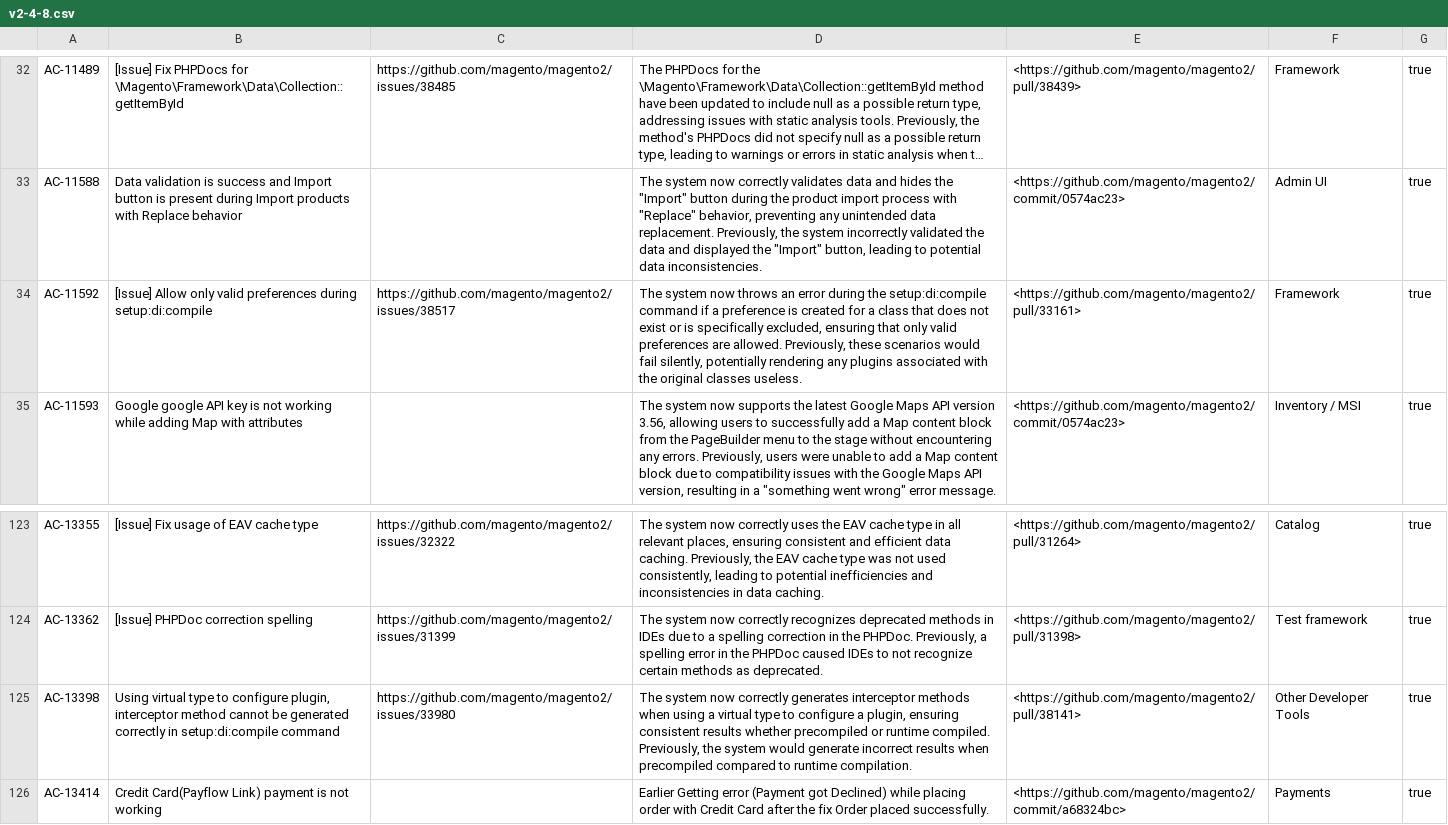
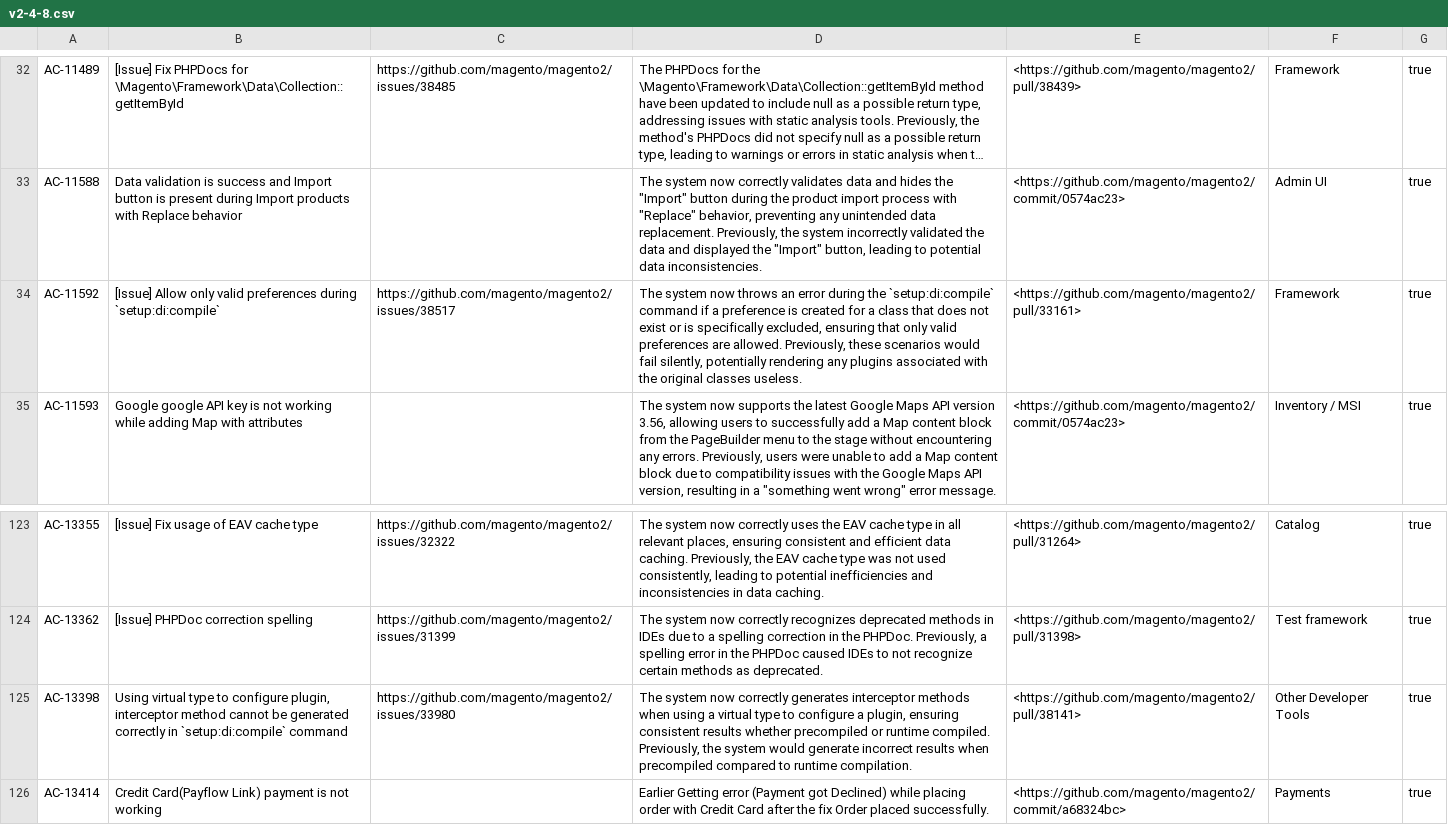
Before and after one commit to AdobeDocs/commerce-operations.zh-Hans, a CSV file: _jekyll/_data/release/fixed-issues/v2-4-8.csv, drawn as a sheet; only a part is shown, gaps mark what is left out; long unchanged cells end in …; the diff names each change by its address in the sheet, - before the commit and + after, or states it on an @@ line.

Commit message:
Updating Old File for core commit ce23f97dfa62e9b9b57b6db62a7d0c97d3faf7a6

```diff
--- a/_jekyll/_data/release/fixed-issues/v2-4-8.csv
+++ b/_jekyll/_data/release/fixed-issues/v2-4-8.csv
-B34: …preferences during setup:di:compile
+B34: …preferences during `setup:di:compile`
-D34: …during the setup:di:compile command if…
+D34: …during the `setup:di:compile` command if…
-B125: …correctly in setup:di:compile command
+B125: …correctly in `setup:di:compile` command
```
